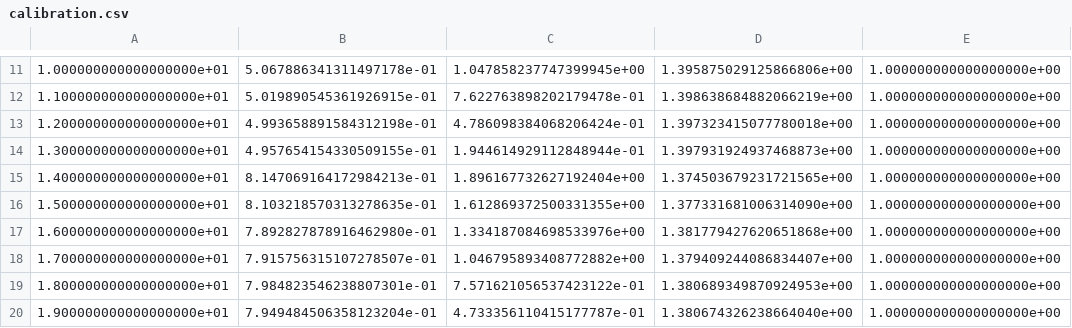
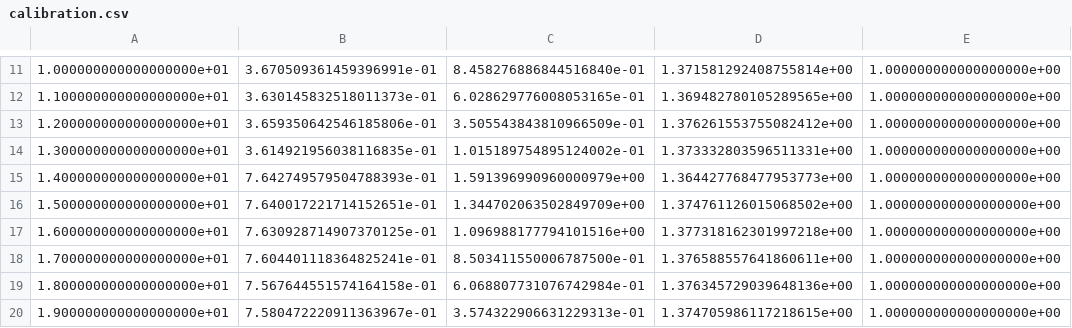
Before and after one commit to RHochdahl/mu_auv_localization, a CSV file: scripts/calibration.csv, drawn as a sheet; only a part is shown, gaps mark what is left out; the diff covers the shown part only.

```diff
--- a/scripts/calibration.csv
+++ b/scripts/calibration.csv
@@ -11,10 +11,10 @@
-1.000000000000000000e+01,5.067886341311497178e-01,1.047858237747399945e+00,1.395875029125866806e+00,1.000000000000000000e+00
-1.100000000000000000e+01,5.019890545361926915e-01,7.622763898202179478e-01,1.398638684882066219e+00,1.000000000000000000e+00
-1.200000000000000000e+01,4.993658891584312198e-01,4.786098384068206424e-01,1.397323415077780018e+00,1.000000000000000000e+00
-1.300000000000000000e+01,4.957654154330509155e-01,1.944614929112848944e-01,1.397931924937468873e+00,1.000000000000000000e+00
-1.400000000000000000e+01,8.147069164172984213e-01,1.896167732627192404e+00,1.374503679231721565e+00,1.000000000000000000e+00
-1.500000000000000000e+01,8.103218570313278635e-01,1.612869372500331355e+00,1.377331681006314090e+00,1.000000000000000000e+00
-1.600000000000000000e+01,7.892827878916462980e-01,1.334187084698533976e+00,1.381779427620651868e+00,1.000000000000000000e+00
-1.700000000000000000e+01,7.915756315107278507e-01,1.046795893408772882e+00,1.379409244086834407e+00,1.000000000000000000e+00
-1.800000000000000000e+01,7.984823546238807301e-01,7.571621056537423122e-01,1.380689349870924953e+00,1.000000000000000000e+00
-1.900000000000000000e+01,7.949484506358123204e-01,4.733356110415177787e-01,1.380674326238664040e+00,1.000000000000000000e+00
+1.000000000000000000e+01,3.670509361459396991e-01,8.458276886844516840e-01,1.371581292408755814e+00,1.000000000000000000e+00
+1.100000000000000000e+01,3.630145832518011373e-01,6.028629776008053165e-01,1.369482780105289565e+00,1.000000000000000000e+00
+1.200000000000000000e+01,3.659350642546185806e-01,3.505543843810966509e-01,1.376261553755082412e+00,1.000000000000000000e+00
+1.300000000000000000e+01,3.614921956038116835e-01,1.015189754895124002e-01,1.373332803596511331e+00,1.000000000000000000e+00
+1.400000000000000000e+01,7.642749579504788393e-01,1.591396990960000979e+00,1.364427768477953773e+00,1.000000000000000000e+00
+1.500000000000000000e+01,7.640017221714152651e-01,1.344702063502849709e+00,1.374761126015068502e+00,1.000000000000000000e+00
+1.600000000000000000e+01,7.630928714907370125e-01,1.096988177794101516e+00,1.377318162301997218e+00,1.000000000000000000e+00
+1.700000000000000000e+01,7.604401118364825241e-01,8.503411550006787500e-01,1.376588557641860611e+00,1.000000000000000000e+00
+1.800000000000000000e+01,7.567644551574164158e-01,6.068807731076742984e-01,1.376345729039648136e+00,1.000000000000000000e+00
+1.900000000000000000e+01,7.580472220911363967e-01,3.574322906631229313e-01,1.374705986117218615e+00,1.000000000000000000e+00
```
Also changed, not shown: 159 edited cells elsewhere in this file, 3 other files.
